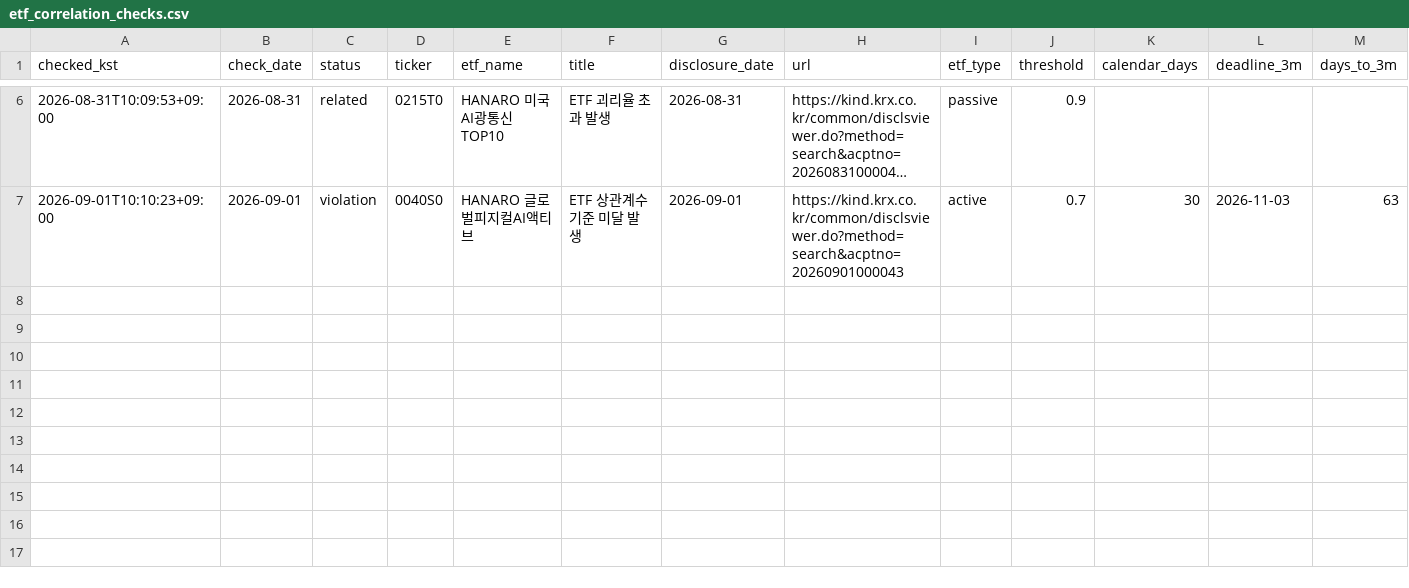
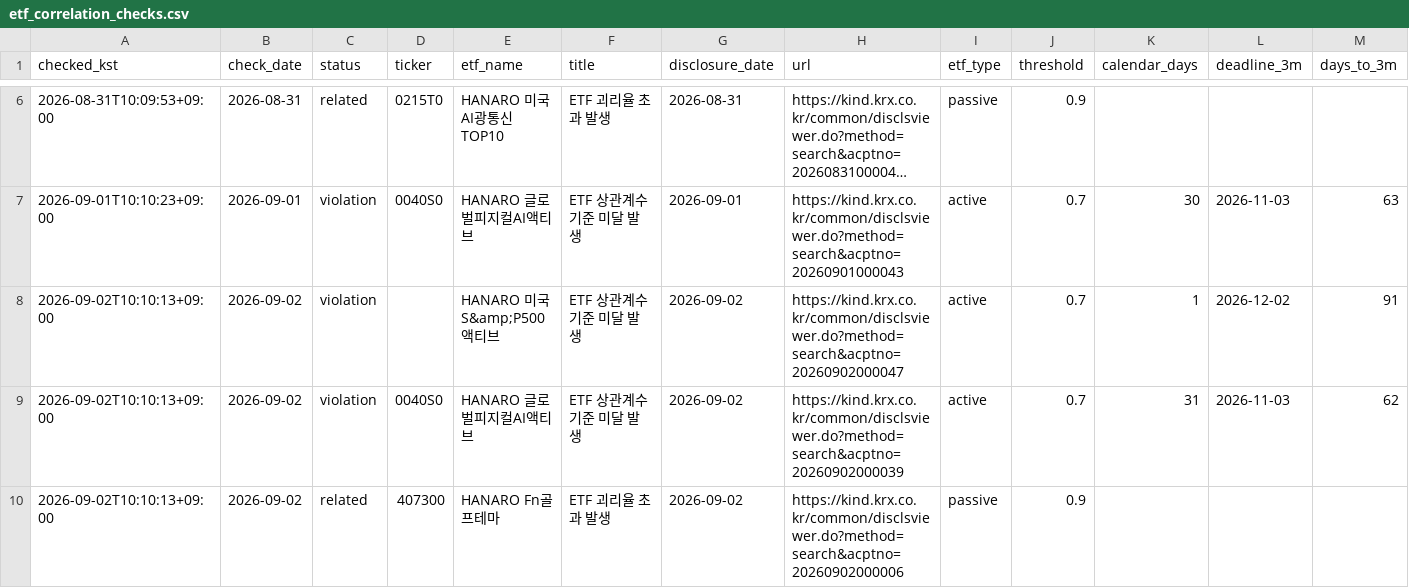
Before and after one commit to deagle1357902468-byte/-, a CSV file: data/etf_correlation_checks.csv, drawn as a sheet; only a part is shown, gaps mark what is left out; long unchanged cells end in …; rows hold the shown columns only; the diff names each change by its address in the sheet, - before the commit and + after, or states it on an @@ line.

```diff
--- a/data/etf_correlation_checks.csv
+++ b/data/etf_correlation_checks.csv
+row 8: 2026-09-02T10:10:13+09:00 | 2026-09-02 | violation |  | HANARO 미국S&amp;P500액티브 | ETF 상관계수 기준 미달 발생 | 2026-09-02 | https://kind.krx.co.kr/common/disclsviewer.do?method=search&acptno=20260902000047 | active | 0.7 | 1 | 2026-12-02 | 91
+row 9: 2026-09-02T10:10:13+09:00 | 2026-09-02 | violation | 0040S0 | HANARO 글로벌피지컬AI액티브 | ETF 상관계수 기준 미달 발생 | 2026-09-02 | https://kind.krx.co.kr/common/disclsviewer.do?method=search&acptno=20260902000039 | active | 0.7 | 31 | 2026-11-03 | 62
+row 10: 2026-09-02T10:10:13+09:00 | 2026-09-02 | related | 407300 | HANARO Fn골프테마 | ETF 괴리율 초과 발생 | 2026-09-02 | https://kind.krx.co.kr/common/disclsviewer.do?method=search&acptno=20260902000006 | passive | 0.9
```
Also changed, not shown: 1 other file.
